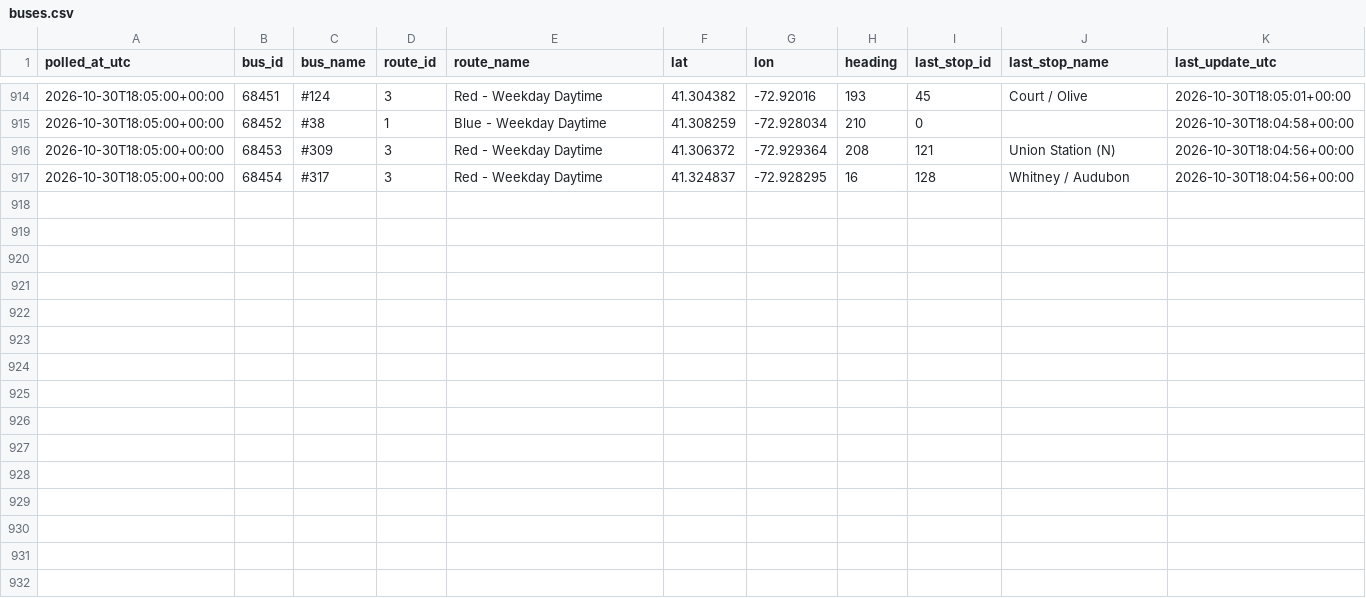
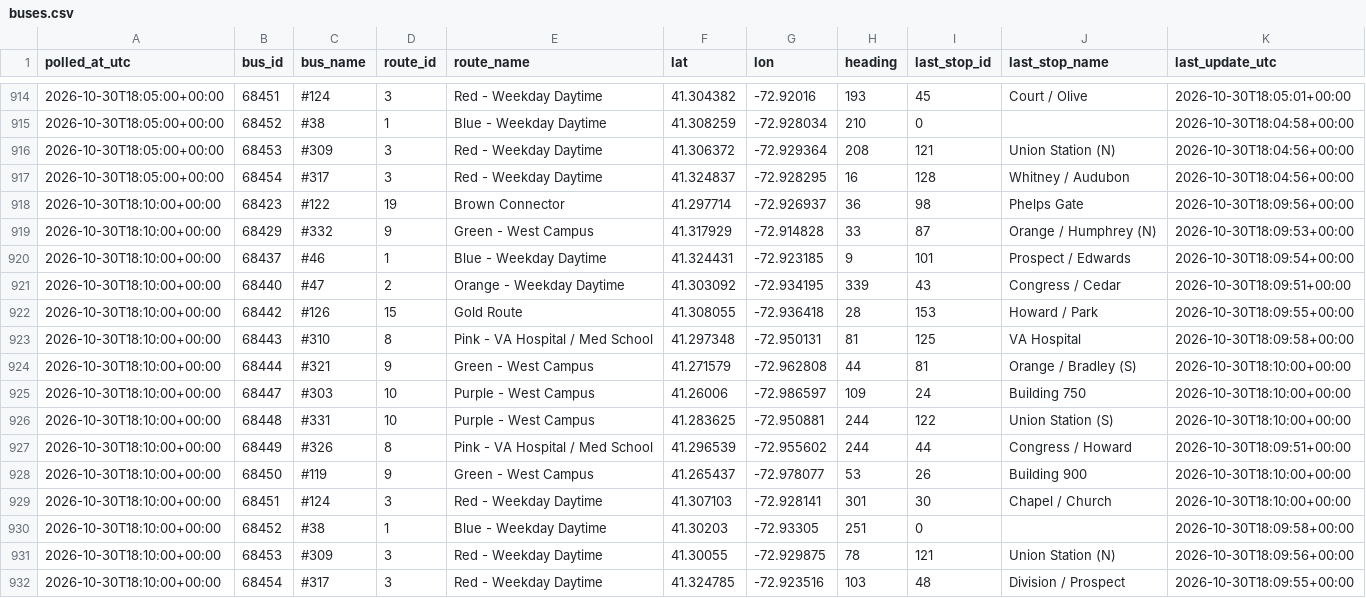
Before and after one commit to vchen017/downtowner-recorder, a CSV file: data/2026-10-30/buses.csv, drawn as a sheet; only a part is shown, gaps mark what is left out.

```diff
--- a/data/2026-10-30/buses.csv
+++ b/data/2026-10-30/buses.csv
@@ -917 +917,16 @@ polled_at_utc,bus_id,bus_name,route_id,route_name,lat,lon,heading,last_stop_id,l
 2026-10-30T18:05:00+00:00,68454,#317,3,Red - Weekday Daytime,41.324837,-72.928295,16,128,Whitney / Audubon,2026-10-30T18:04:56+00:00
+2026-10-30T18:10:00+00:00,68423,#122,19,Brown Connector,41.297714,-72.926937,36,98,Phelps Gate,2026-10-30T18:09:56+00:00
+2026-10-30T18:10:00+00:00,68429,#332,9,Green - West Campus,41.317929,-72.914828,33,87,Orange / Humphrey (N),2026-10-30T18:09:53+00:00
+2026-10-30T18:10:00+00:00,68437,#46,1,Blue - Weekday Daytime,41.324431,-72.923185,9,101,Prospect / Edwards,2026-10-30T18:09:54+00:00
+2026-10-30T18:10:00+00:00,68440,#47,2,Orange - Weekday Daytime,41.303092,-72.934195,339,43,Congress / Cedar,2026-10-30T18:09:51+00:00
+2026-10-30T18:10:00+00:00,68442,#126,15,Gold Route,41.308055,-72.936418,28,153,Howard / Park,2026-10-30T18:09:55+00:00
+2026-10-30T18:10:00+00:00,68443,#310,8,Pink - VA Hospital / Med School,41.297348,-72.950131,81,125,VA Hospital,2026-10-30T18:09:58+00:00
+2026-10-30T18:10:00+00:00,68444,#321,9,Green - West Campus,41.271579,-72.962808,44,81,Orange / Bradley (S),2026-10-30T18:10:00+00:00
+2026-10-30T18:10:00+00:00,68447,#303,10,Purple - West Campus,41.26006,-72.986597,109,24,Building 750,2026-10-30T18:10:00+00:00
+2026-10-30T18:10:00+00:00,68448,#331,10,Purple - West Campus,41.283625,-72.950881,244,122,Union Station (S),2026-10-30T18:10:00+00:00
+2026-10-30T18:10:00+00:00,68449,#326,8,Pink - VA Hospital / Med School,41.296539,-72.955602,244,44,Congress / Howard,2026-10-30T18:09:51+00:00
+2026-10-30T18:10:00+00:00,68450,#119,9,Green - West Campus,41.265437,-72.978077,53,26,Building 900,2026-10-30T18:10:00+00:00
+2026-10-30T18:10:00+00:00,68451,#124,3,Red - Weekday Daytime,41.307103,-72.928141,301,30,Chapel / Church,2026-10-30T18:10:00+00:00
+2026-10-30T18:10:00+00:00,68452,#38,1,Blue - Weekday Daytime,41.30203,-72.93305,251,0,,2026-10-30T18:09:58+00:00
+2026-10-30T18:10:00+00:00,68453,#309,3,Red - Weekday Daytime,41.30055,-72.929875,78,121,Union Station (N),2026-10-30T18:09:56+00:00
+2026-10-30T18:10:00+00:00,68454,#317,3,Red - Weekday Daytime,41.324785,-72.923516,103,48,Division / Prospect,2026-10-30T18:09:55+00:00
```
Also changed, not shown: data/2026-10-30/announcements.csv, data/2026-10-30/route_status.csv, 1 other file.
